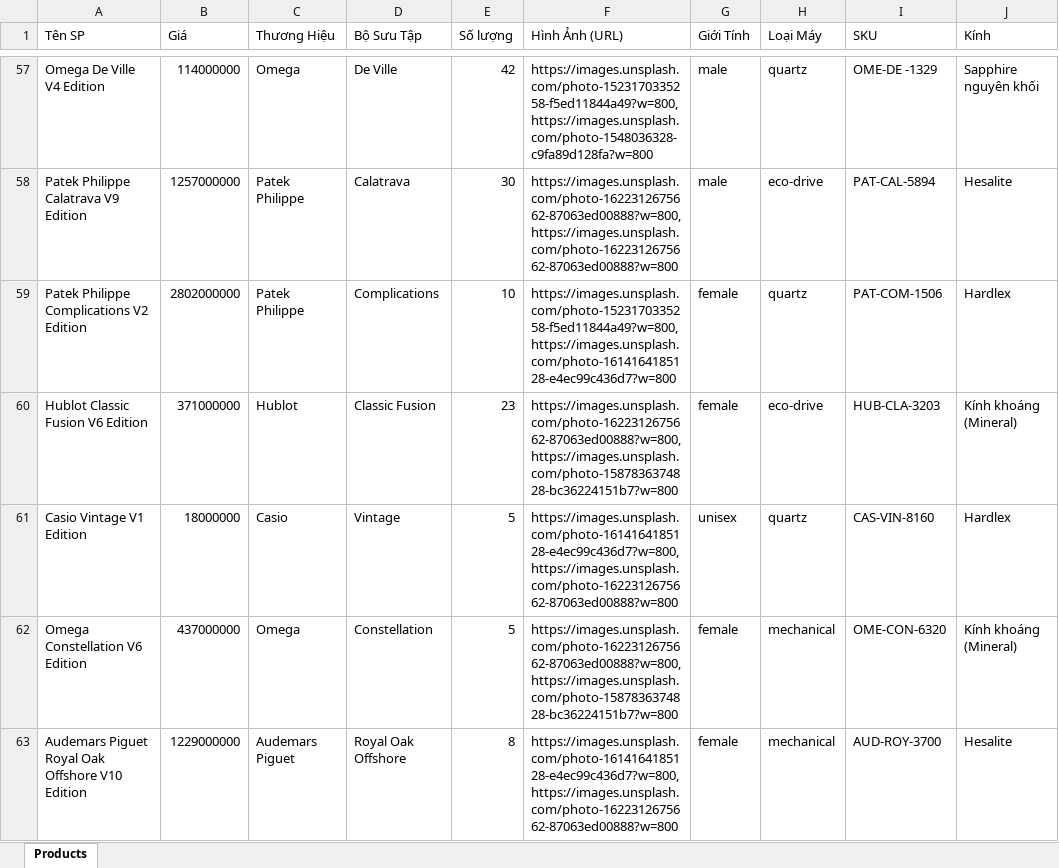
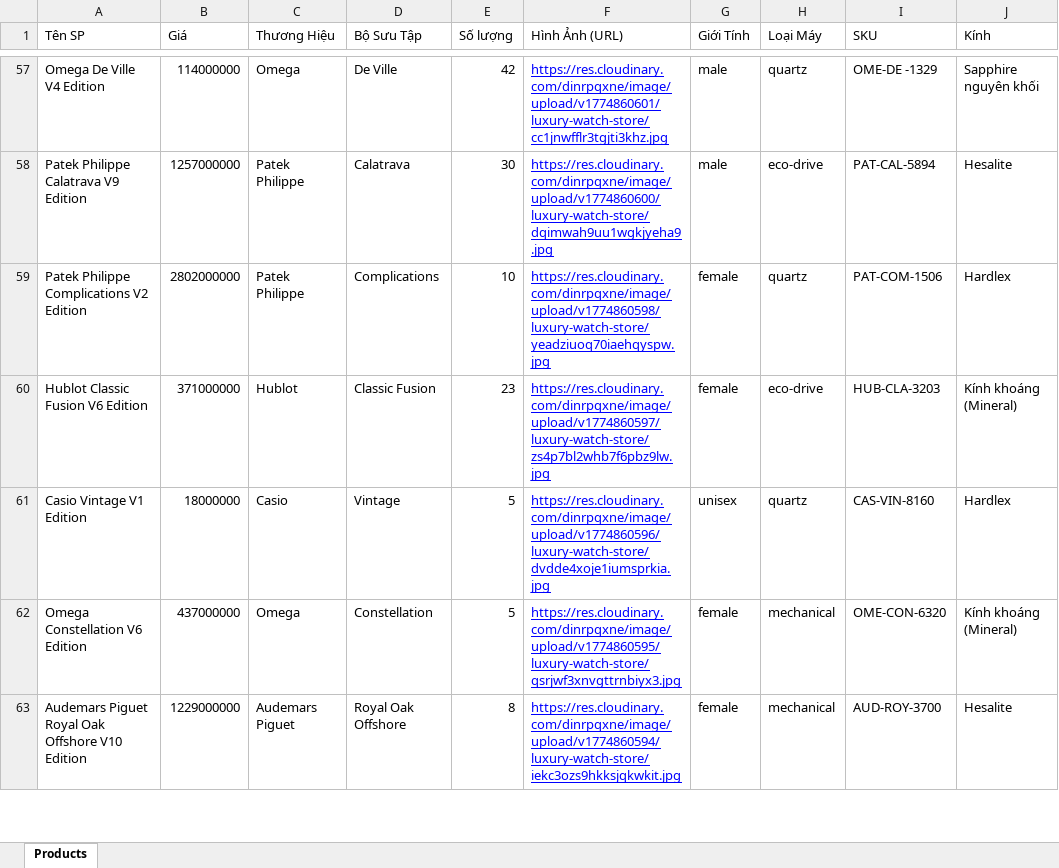
Before and after one commit to hiupham13/NNPTUD_DoAn, an Excel workbook: backend/uploads/Sample_Products.xlsx, sheet Products, drawn as a sheet; only a part is shown, gaps mark what is left out; values as stored, in another font and other column widths than the file's, no borders; the diff covers the shown part only; the diff names each change by its address in the sheet, - before the commit and + after, or states it on an @@ line.

```diff
--- a/backend/uploads/Sample_Products.xlsx (sheet Products)
+++ b/backend/uploads/Sample_Products.xlsx (sheet Products)
@@ F57:F63 underline: off → on, text colour: black → #0000FF @@
-F57 (Hình Ảnh (URL)): https://images.unsplash.com/photo-1523170335258-f5ed11844a49?w=800, https://images.unsplash.com/photo-1548036328-c9fa89d128fa?w=800
+F57 (Hình Ảnh (URL)): https://res.cloudinary.com/dinrpqxne/image/upload/v1774860601/luxury-watch-store/cc1jnwfflr3tgjti3khz.jpg
-F58 (Hình Ảnh (URL)): https://images.unsplash.com/photo-1622312675662-87063ed00888?w=800, https://images.unsplash.com/photo-1622312675662-87063ed00888?w=800
+F58 (Hình Ảnh (URL)): https://res.cloudinary.com/dinrpqxne/image/upload/v1774860600/luxury-watch-store/dqimwah9uu1wgkjyeha9.jpg
-F59 (Hình Ảnh (URL)): https://images.unsplash.com/photo-1523170335258-f5ed11844a49?w=800, https://images.unsplash.com/photo-1614164185128-e4ec99c436d7?w=800
+F59 (Hình Ảnh (URL)): https://res.cloudinary.com/dinrpqxne/image/upload/v1774860598/luxury-watch-store/yeadziuoq70iaehqyspw.jpg
-F60 (Hình Ảnh (URL)): https://images.unsplash.com/photo-1622312675662-87063ed00888?w=800, https://images.unsplash.com/photo-1587836374828-bc36224151b7?w=800
+F60 (Hình Ảnh (URL)): https://res.cloudinary.com/dinrpqxne/image/upload/v1774860597/luxury-watch-store/zs4p7bl2whb7f6pbz9lw.jpg
-F61 (Hình Ảnh (URL)): https://images.unsplash.com/photo-1614164185128-e4ec99c436d7?w=800, https://images.unsplash.com/photo-1622312675662-87063ed00888?w=800
+F61 (Hình Ảnh (URL)): https://res.cloudinary.com/dinrpqxne/image/upload/v1774860596/luxury-watch-store/dvdde4xoje1iumsprkia.jpg
-F62 (Hình Ảnh (URL)): https://images.unsplash.com/photo-1622312675662-87063ed00888?w=800, https://images.unsplash.com/photo-1587836374828-bc36224151b7?w=800
+F62 (Hình Ảnh (URL)): https://res.cloudinary.com/dinrpqxne/image/upload/v1774860595/luxury-watch-store/qsrjwf3xnvgttrnbiyx3.jpg
-F63 (Hình Ảnh (URL)): https://images.unsplash.com/photo-1614164185128-e4ec99c436d7?w=800, https://images.unsplash.com/photo-1622312675662-87063ed00888?w=800
+F63 (Hình Ảnh (URL)): https://res.cloudinary.com/dinrpqxne/image/upload/v1774860594/luxury-watch-store/iekc3ozs9hkksjqkwkit.jpg
```
Also changed, not shown: 92 edited cells and cell formats elsewhere in this sheet, 6 other files.
